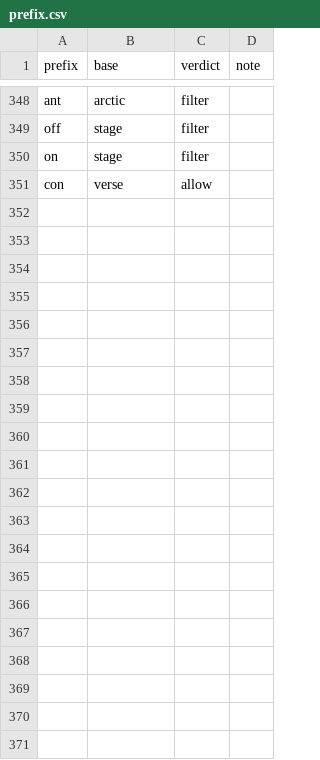
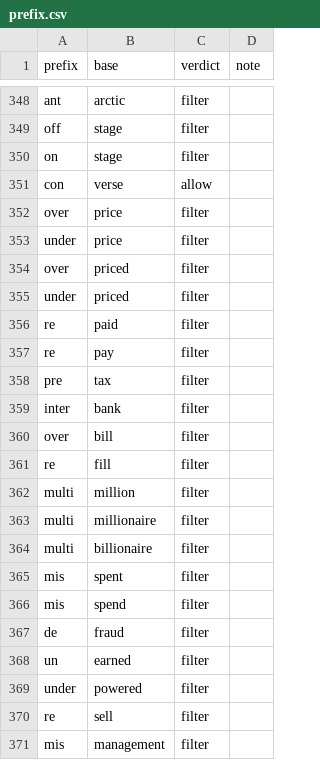
Before and after one commit to paceheart/rhymecrime, a CSV file: curated/prefix.csv, drawn as a sheet; only a part is shown, gaps mark what is left out; the diff names each change by its address in the sheet, - before the commit and + after, or states it on an @@ line.

```diff
--- a/curated/prefix.csv
+++ b/curated/prefix.csv
+row 352: over | price | filter
+row 353: under | price | filter
+row 354: over | priced | filter
+row 355: under | priced | filter
+row 356: re | paid | filter
+row 357: re | pay | filter
+row 358: pre | tax | filter
+row 359: inter | bank | filter
+row 360: over | bill | filter
+row 361: re | fill | filter
+row 362: multi | million | filter
+row 363: multi | millionaire | filter
+row 364: multi | billionaire | filter
+row 365: mis | spent | filter
+row 366: mis | spend | filter
+row 367: de | fraud | filter
+row 368: un | earned | filter
+row 369: under | powered | filter
+row 370: re | sell | filter
+row 371: mis | management | filter
```
Also changed, not shown: curated/awesome.csv, curated/rarity.csv, 9 other files.
